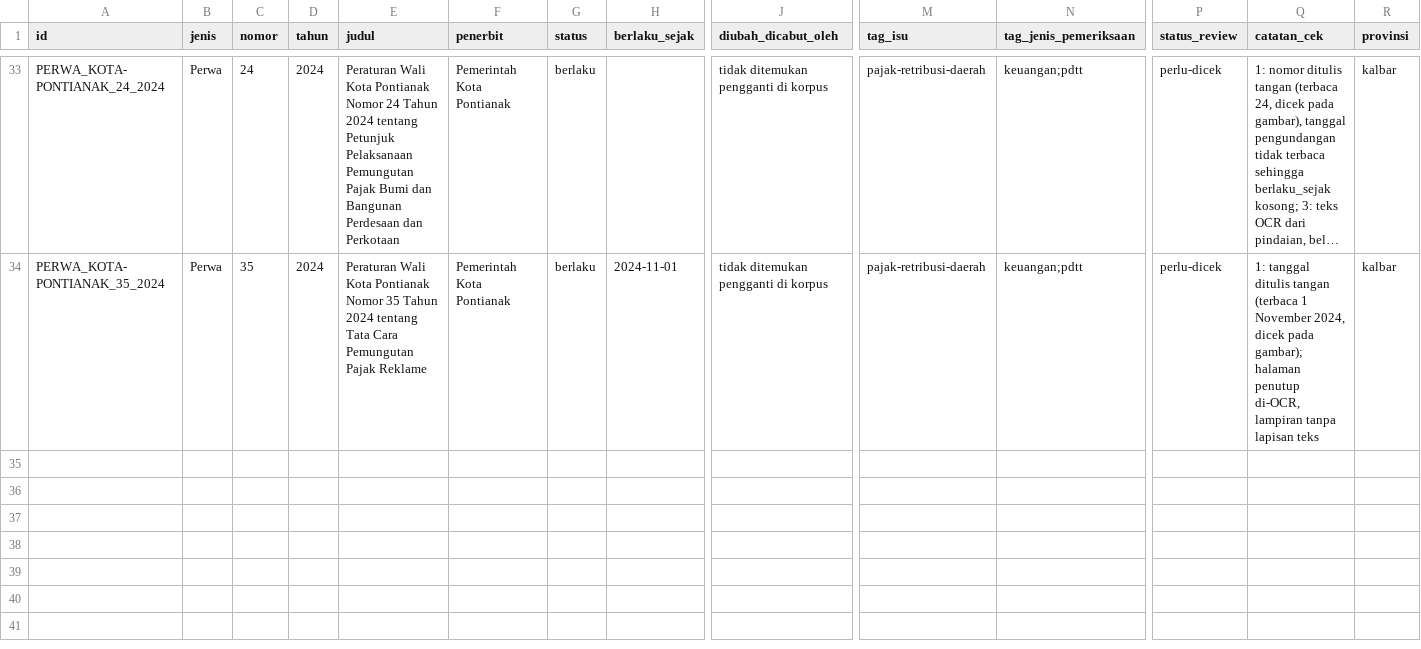
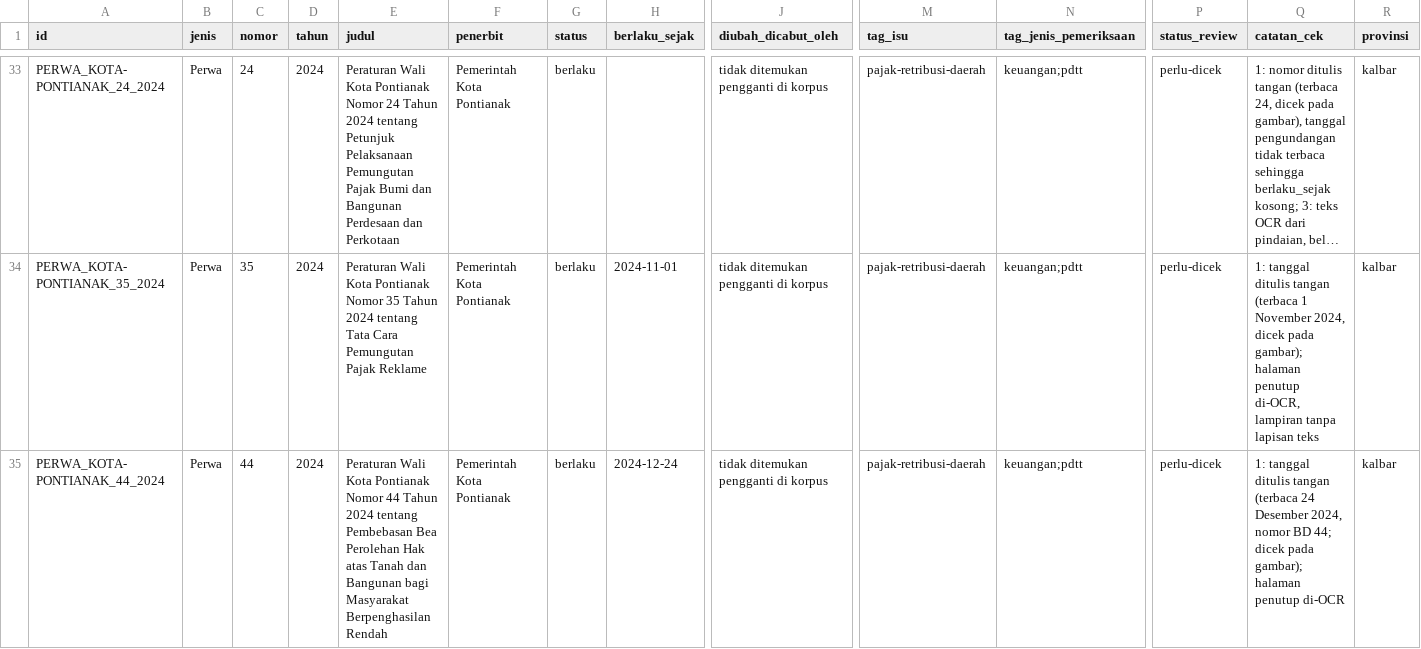
Before and after one commit to primaditra/korpus-daerah, a CSV file: katalog.csv, drawn as a sheet; only a part is shown, gaps mark what is left out; long unchanged cells end in …; rows hold the shown columns only; the diff names each change by its address in the sheet, - before the commit and + after, or states it on an @@ line.

```diff
--- a/katalog.csv
+++ b/katalog.csv
+row 35: PERWA_KOTA-PONTIANAK_44_2024 | Perwa | 44 | 2024 | Peraturan Wali Kota Pontianak Nomor 44 Tahun 2024 tentang Pembebasan Bea Perolehan Hak atas Tanah dan Bangunan bagi Masyarakat Berpenghasilan Rendah | Pemerintah Kota Pontianak | berlaku | 2024-12-24 | tidak ditemukan pengganti di korpus | pajak-retribusi-daerah | keuangan;pdtt | perlu-dicek | 1: tanggal ditulis tangan (terbaca 24 Desember 2024, nomor BD 44; dicek pada gambar); halaman penutup di-OCR | kalbar
```
Also changed, not shown: 1 other file.
